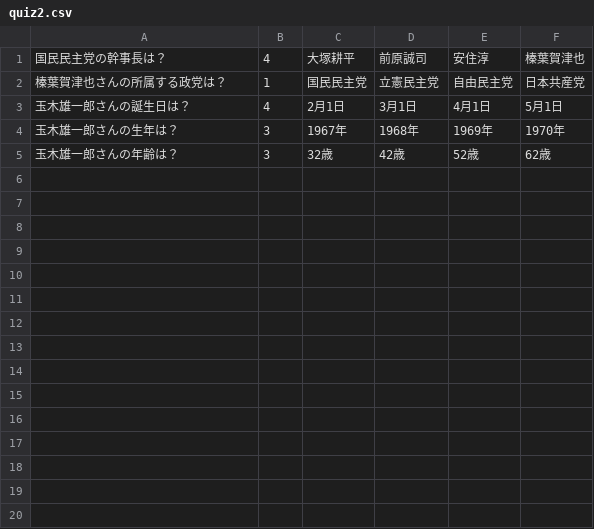
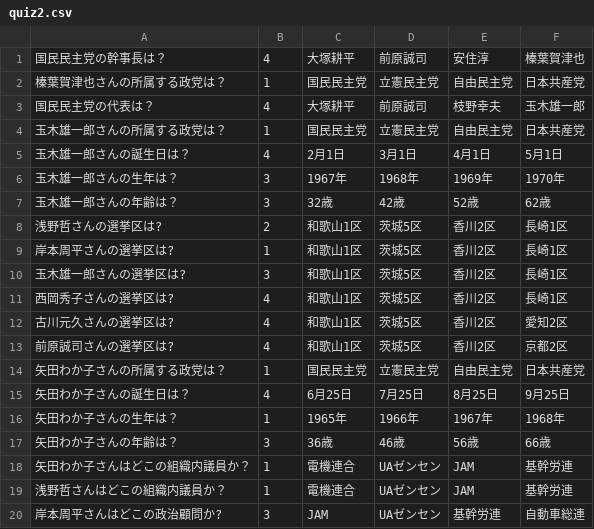
Before and after one commit to kanta13jp1/sample, a CSV file: sample/quiz2.csv, drawn as a sheet; the diff names each change by its address in the sheet, - before the commit and + after, or states it on an @@ line.

```diff
--- a/sample/quiz2.csv
+++ b/sample/quiz2.csv
+row 3: 国民民主党の代表は？ | 4 | 大塚耕平 | 前原誠司 | 枝野幸夫 | 玉木雄一郎
+row 4: 玉木雄一郎さんの所属する政党は？ | 1 | 国民民主党 | 立憲民主党 | 自由民主党 | 日本共産党
+row 8: 浅野哲さんの選挙区は? | 2 | 和歌山1区 | 茨城5区 | 香川2区 | 長崎1区
+row 9: 岸本周平さんの選挙区は? | 1 | 和歌山1区 | 茨城5区 | 香川2区 | 長崎1区
+row 10: 玉木雄一郎さんの選挙区は? | 3 | 和歌山1区 | 茨城5区 | 香川2区 | 長崎1区
+row 11: 西岡秀子さんの選挙区は? | 4 | 和歌山1区 | 茨城5区 | 香川2区 | 長崎1区
+row 12: 古川元久さんの選挙区は? | 4 | 和歌山1区 | 茨城5区 | 香川2区 | 愛知2区
+row 13: 前原誠司さんの選挙区は? | 4 | 和歌山1区 | 茨城5区 | 香川2区 | 京都2区
+row 14: 矢田わか子さんの所属する政党は？ | 1 | 国民民主党 | 立憲民主党 | 自由民主党 | 日本共産党
+row 15: 矢田わか子さんの誕生日は？ | 4 | 6月25日 | 7月25日 | 8月25日 | 9月25日
+row 16: 矢田わか子さんの生年は？ | 1 | 1965年 | 1966年 | 1967年 | 1968年
+row 17: 矢田わか子さんの年齢は？ | 3 | 36歳 | 46歳 | 56歳 | 66歳
+row 18: 矢田わか子さんはどこの組織内議員か？ | 1 | 電機連合 | UAゼンセン | JAM | 基幹労連
+row 19: 浅野哲さんはどこの組織内議員か？ | 1 | 電機連合 | UAゼンセン | JAM | 基幹労連
+row 20: 岸本周平さんはどこの政治顧問か? | 3 | JAM | UAゼンセン | 基幹労連 | 自動車総連
```
Also changed, not shown: sample/quiz1.csv, sample/quiz3.csv.
